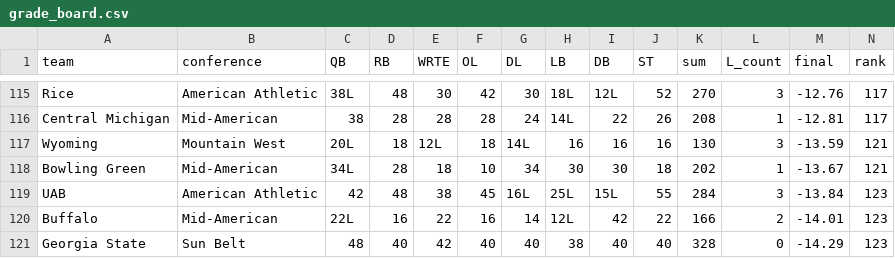
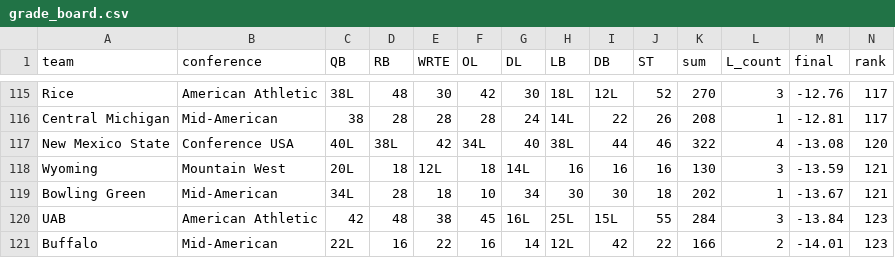
Before and after one commit to BrodyVogel/ncaaf-2026, a CSV file: outputs/grade_board.csv, drawn as a sheet; only a part is shown, gaps mark what is left out; the shorter side is filled out with more unchanged rows; rows hold the shown columns only; the diff names each change by its address in the sheet, - before the commit and + after, or states it on an @@ line.

```diff
--- a/outputs/grade_board.csv
+++ b/outputs/grade_board.csv
+row 117: New Mexico State | Conference USA | 40L | 38L | 42 | 34L | 40 | 38L | 44 | 46 | 322 | 4 | -13.08 | 120
```
Also changed, not shown: 27 other files.
